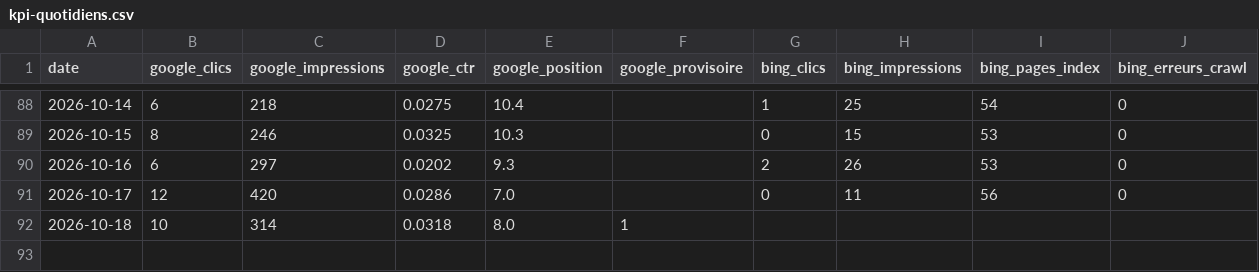
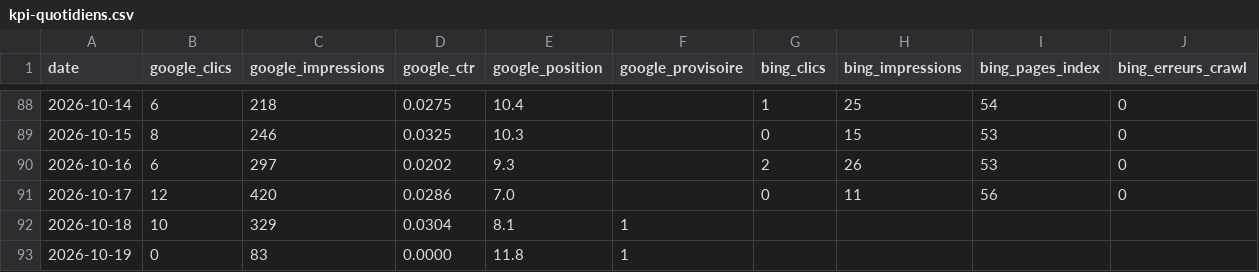
Before and after one commit to Cmssmc-code/kyran-jeu, a CSV file: _notes/seo/kpi-quotidiens.csv, drawn as a sheet; only a part is shown, gaps mark what is left out.

```diff
--- a/_notes/seo/kpi-quotidiens.csv
+++ b/_notes/seo/kpi-quotidiens.csv
@@ -91,2 +91,3 @@ date,google_clics,google_impressions,google_ctr,google_position,google_provisoir
 2026-10-17,12,420,0.0286,7.0,,0,11,56,0
-2026-10-18,10,314,0.0318,8.0,1,,,,
+2026-10-18,10,329,0.0304,8.1,1,,,,
+2026-10-19,0,83,0.0000,11.8,1,,,,
```
Also changed, not shown: _notes/seo/kpi-technique.csv, 7 other files.
